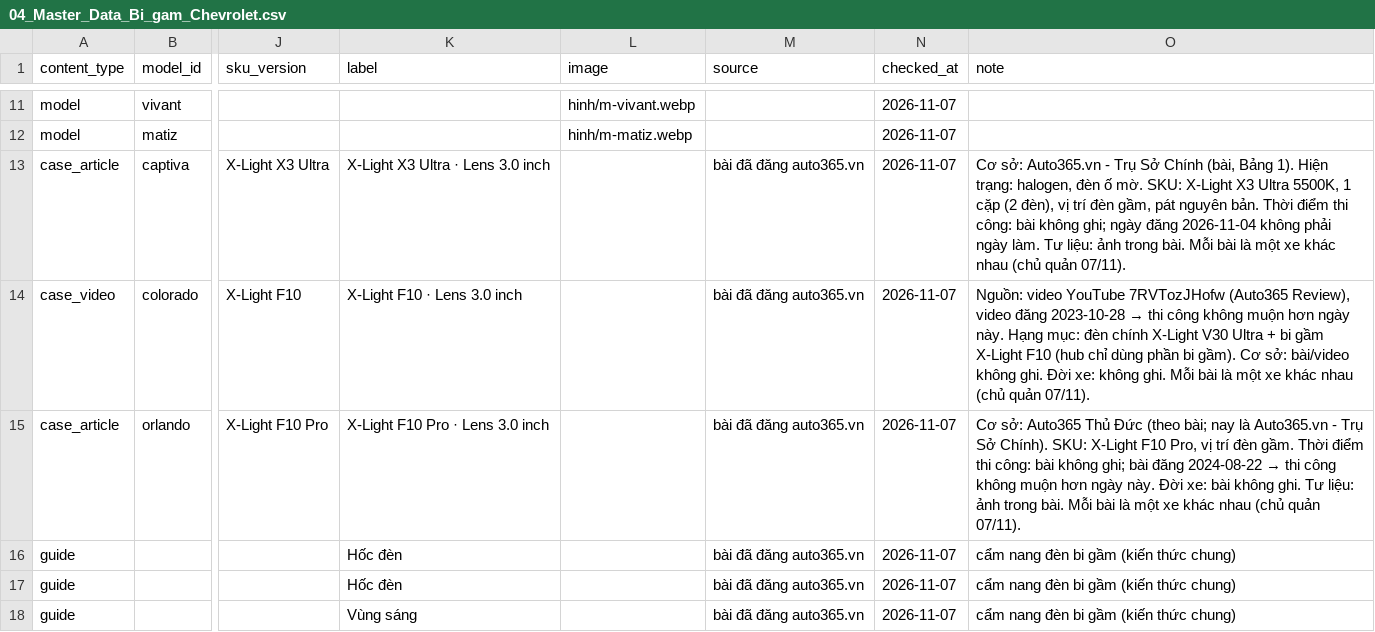
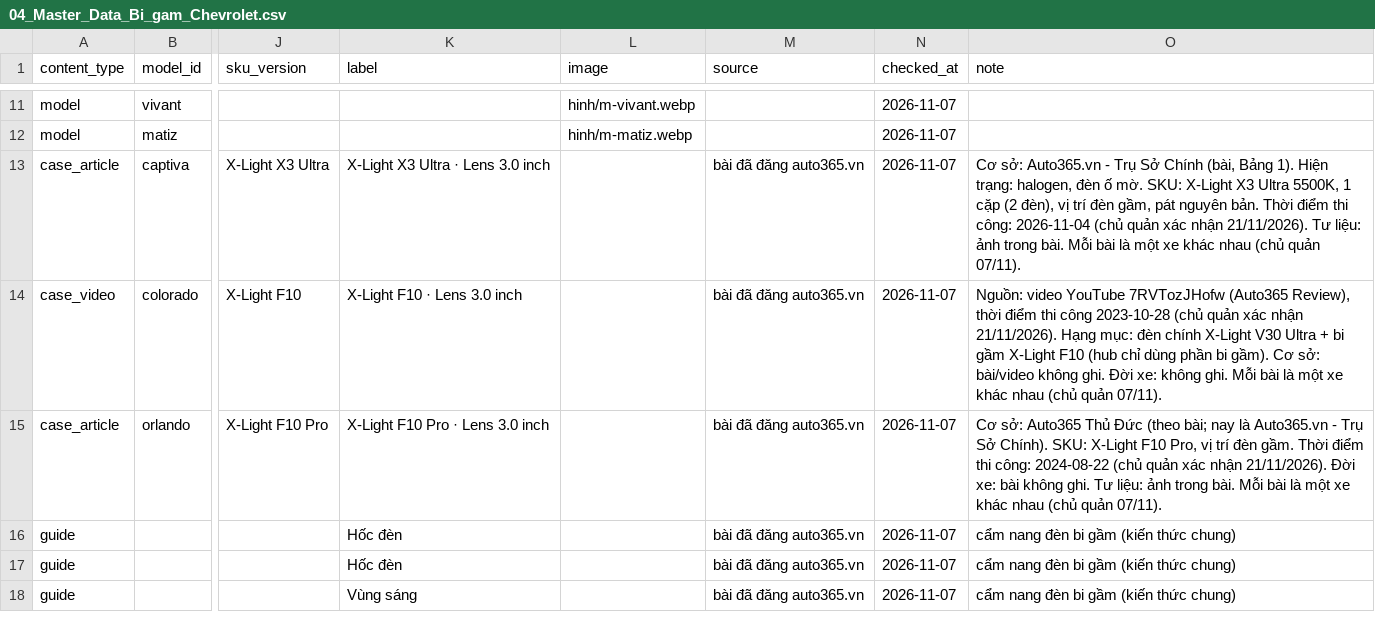
Before and after one commit to manhcuong365group/preview-365group, a CSV file: docs/bi-gam-chevrolet/04_Master_Data_Bi_gam_Chevrolet.csv, drawn as a sheet; only a part is shown, gaps mark what is left out; the diff names each change by its address in the sheet, - before the commit and + after, or states it on an @@ line.

```diff
--- a/docs/bi-gam-chevrolet/04_Master_Data_Bi_gam_Chevrolet.csv
+++ b/docs/bi-gam-chevrolet/04_Master_Data_Bi_gam_Chevrolet.csv
-O13 (note): …thi công: bài không ghi; ngày đăng 2026-11-04 không phải ngày làm. Tư liệu:…
+O13 (note): …thi công: 2026-11-04 (chủ quản xác nhận 21/11/2026). Tư liệu:…
@@ O14 (note): …(Auto365 Review), video đăng 2023-10-28 → thi công không muộn hơn ngày này. Hạng mục:… → …(Auto365 Review), thời điểm thi công 2023-10-28 (chủ quản xác nhận 21/11/2026). Hạng mục:… @@
@@ O15 (note): …thi công: bài không ghi; bài đăng 2024-08-22 → thi công không muộn hơn ngày này. Đời xe:… → …thi công: 2024-08-22 (chủ quản xác nhận 21/11/2026). Đời xe:… @@
```
Also changed, not shown: 8 other files.
